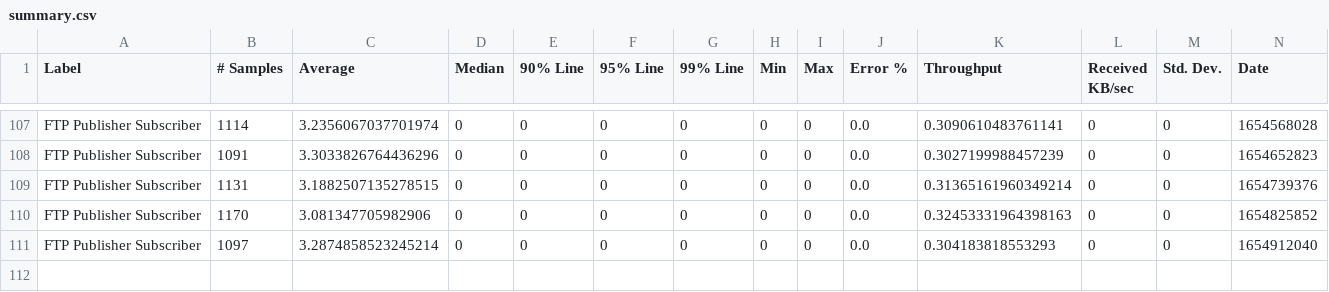
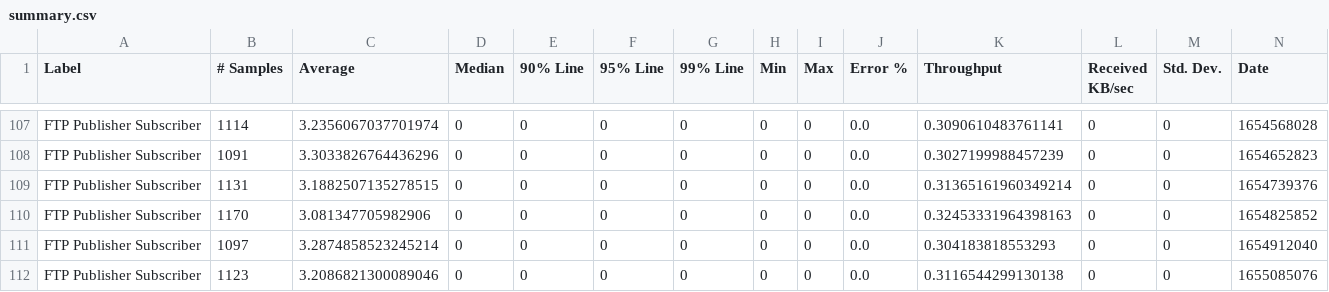
Before and after one commit to ballerina-platform/module-ballerina-ftp, a CSV file: load-tests/ftp_pubsub/results/summary.csv, drawn as a sheet; only a part is shown, gaps mark what is left out; rows hold the shown columns only; the diff names each change by its address in the sheet, - before the commit and + after, or states it on an @@ line.

Commit message:
Update ftp_pubsub test results on Mon Jun 13 07:03:42 UTC 2022

```diff
--- a/load-tests/ftp_pubsub/results/summary.csv
+++ b/load-tests/ftp_pubsub/results/summary.csv
+row 112: FTP Publisher Subscriber | 1123 | 3.2086821300089046 | 0 | 0 | 0 | 0 | 0 | 0 | 0.0 | 0.3116544299130138 | 0 | 0 | 1655085076
```
